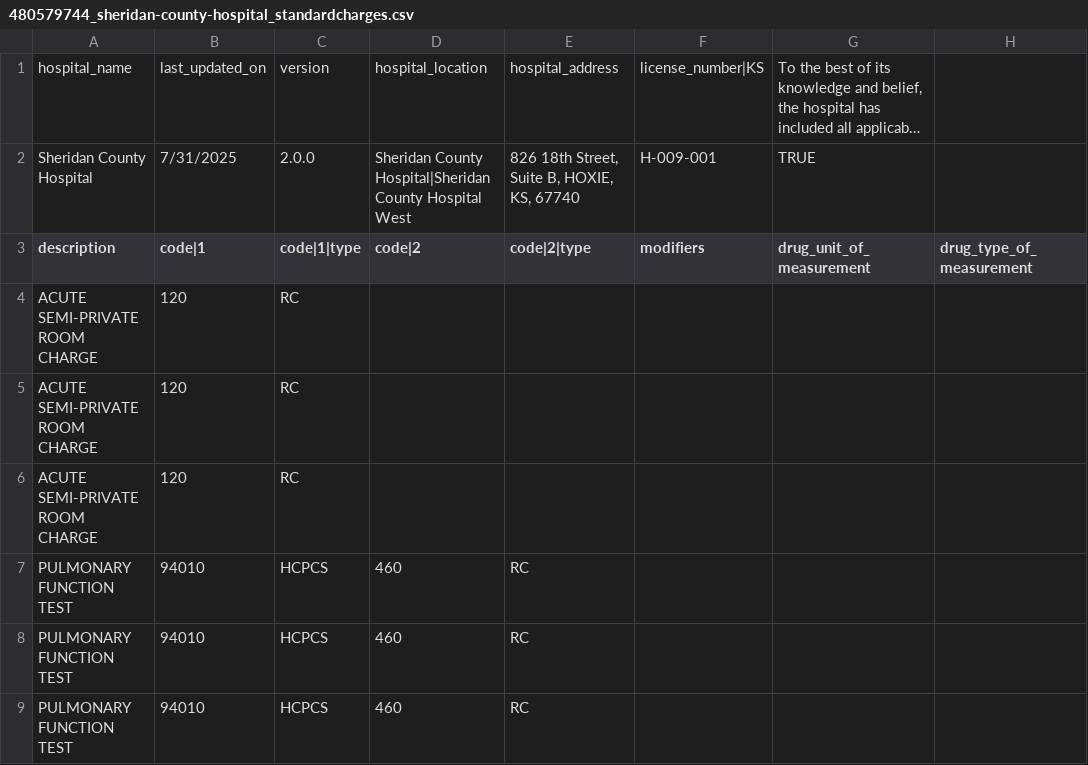
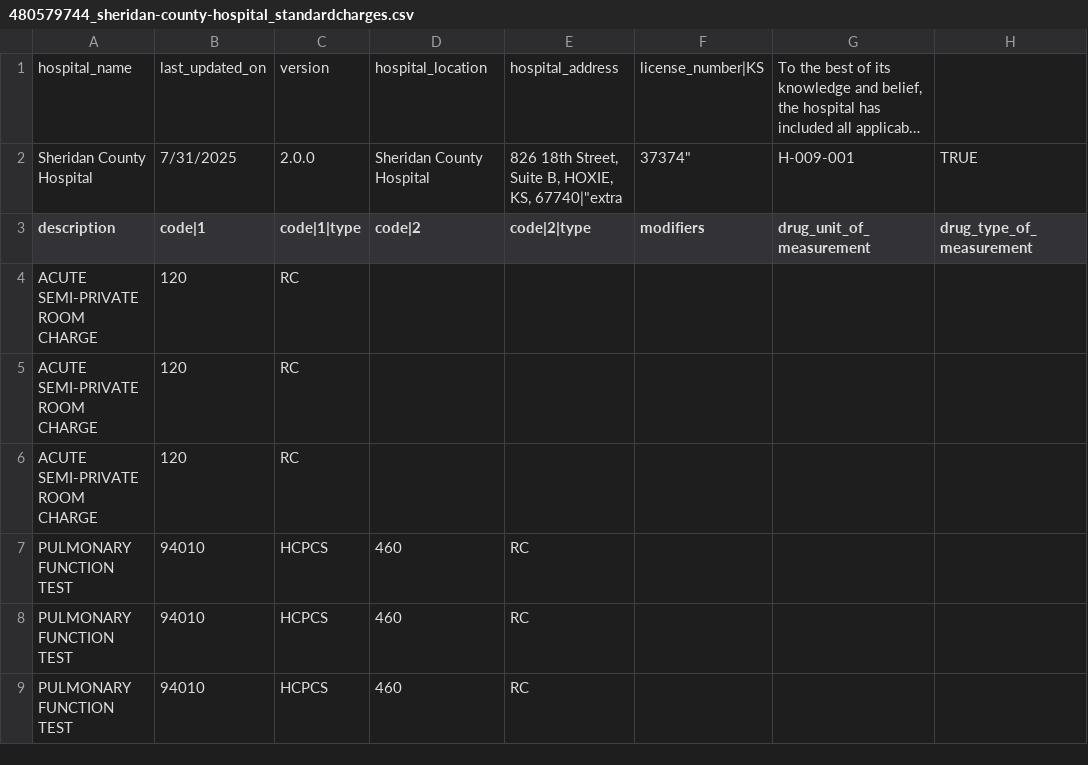
Before and after one commit to ashruqwerty/hospital_files, a CSV file: 480579744_sheridan-county-hospital_standardcharges.csv, drawn as a sheet; only a part is shown; long unchanged cells end in …; the diff names each change by its address in the sheet, - before the commit and + after, or states it on an @@ line.

Commit message:
Update 480579744_sheridan-county-hospital_standardcharges.csv

```diff
--- a/480579744_sheridan-county-hospital_standardcharges.csv
+++ b/480579744_sheridan-county-hospital_standardcharges.csv
-D2 (code|2): Sheridan County Hospital|Sheridan County Hospital West
+D2 (code|2): Sheridan County Hospital
-E2 (code|2|type): …HOXIE, KS, 67740
+E2 (code|2|type): …HOXIE, KS, 67740|"extra
-F2 (modifiers): H-009-001
+F2 (modifiers): 37374"
-G2 (drug_unit_of_measurement): TRUE
+G2 (drug_unit_of_measurement): H-009-001
-H2 (drug_type_of_measurement): (empty)
+H2 (drug_type_of_measurement): TRUE
```
